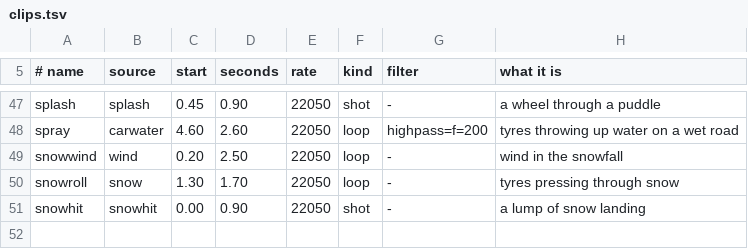
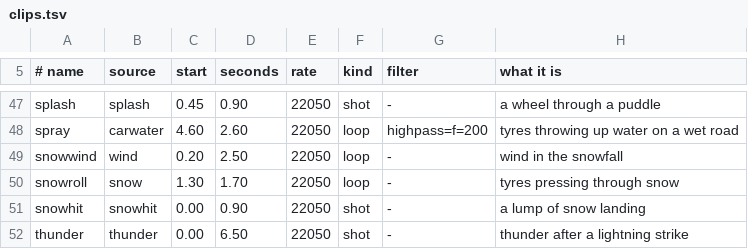
Before and after one commit to SirBarnaby/nfm-60fps, a TSV file: sounds/clips.tsv, drawn as a sheet; only a part is shown, gaps mark what is left out; the diff names each change by its address in the sheet, - before the commit and + after, or states it on an @@ line.

```diff
--- a/sounds/clips.tsv
+++ b/sounds/clips.tsv
+row 52: thunder | thunder | 0.00 | 6.50 | 22050 | shot | - | thunder after a lightning strike
```
Also changed, not shown: 19 other files.
